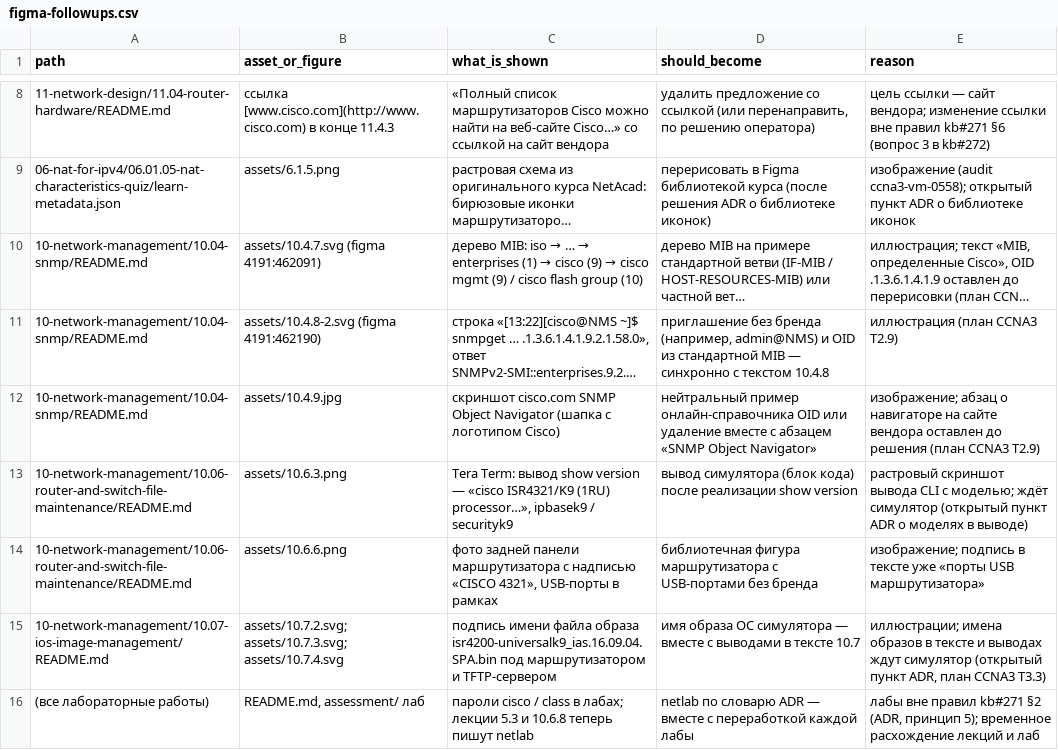
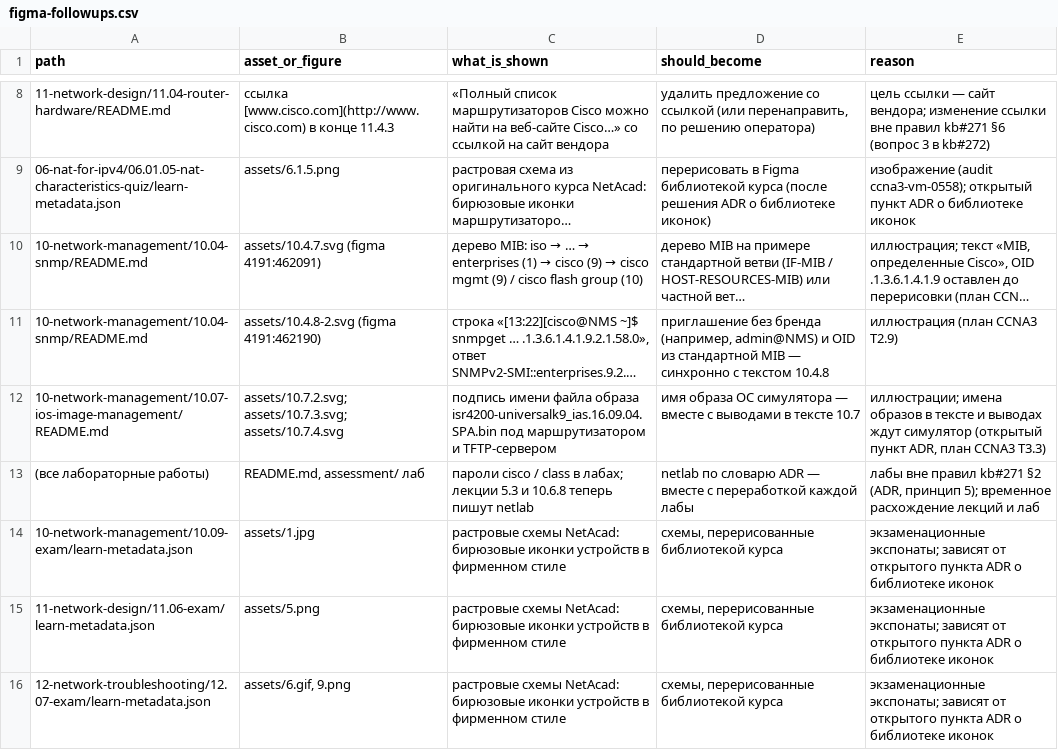
Before and after one commit to nsalab-tmn/learn-ccna3, a CSV file: audit/figma-followups.csv, drawn as a sheet; only a part is shown, gaps mark what is left out; the shorter side is filled out with more unchanged rows; long unchanged cells end in …; the diff covers the shown part only; the diff names each change by its address in the sheet, - before the commit and + after, or states it on an @@ line.

```diff
--- a/audit/figma-followups.csv
+++ b/audit/figma-followups.csv
-row 12: 10-network-management/10.04-snmp/README.md | assets/10.4.9.jpg | скриншот cisco.com SNMP Object Navigator (шапка с логотипом Cisco) | нейтральный пример онлайн-справочника OID или удаление вместе с абзацем «SNMP Object Navigator» | изображение; абзац о навигаторе на сайте вендора оставлен до решения (план CCNA3 T2.9)
-row 13: 10-network-management/10.06-router-and-switch-file-maintenance/README.md | assets/10.6.3.png | Tera Term: вывод show version — «cisco ISR4321/K9 (1RU) processor…», ipbasek9 / securityk9 | вывод симулятора (блок кода) после реализации show version | растровый скриншот вывода CLI с моделью; ждёт симулятор (открытый пункт ADR о моделях в выводе)
-row 14: 10-network-management/10.06-router-and-switch-file-maintenance/README.md | assets/10.6.6.png | фото задней панели маршрутизатора с надписью «CISCO 4321», USB-порты в рамках | библиотечная фигура маршрутизатора с USB-портами без бренда | изображение; подпись в тексте уже «порты USB маршрутизатора»
```
Also changed, not shown: 8 removed rows elsewhere in this file.
